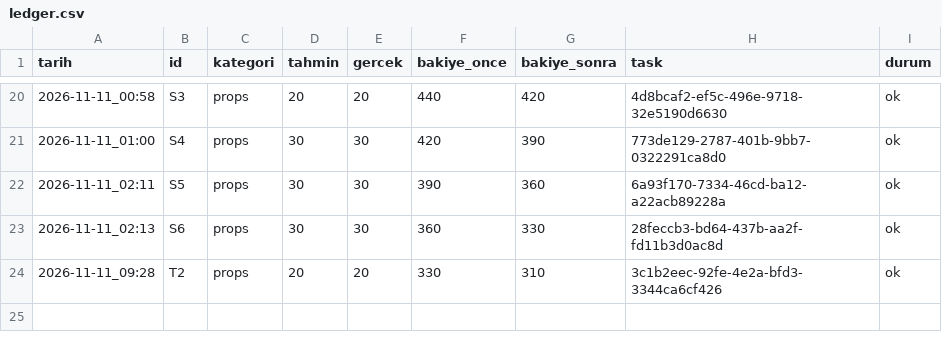
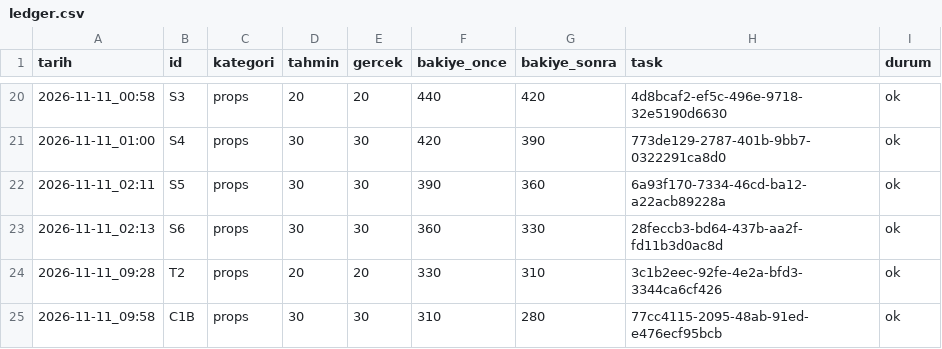
Before and after one commit to hasandemirbag23/buro-06, a CSV file: godot/tools/tripo/ledger.csv, drawn as a sheet; only a part is shown, gaps mark what is left out.

```diff
--- a/godot/tools/tripo/ledger.csv
+++ b/godot/tools/tripo/ledger.csv
@@ -24 +24,2 @@ tarih,id,kategori,tahmin,gercek,bakiye_once,bakiye_sonra,task,durum
 2026-11-11_09:28,T2,props,20,20,330,310,3c1b2eec-92fe-4e2a-bfd3-3344ca6cf426,ok
+2026-11-11_09:58,C1B,props,30,30,310,280,77cc4115-2095-48ab-91ed-e476ecf95bcb,ok
```
Also changed, not shown: 20 other files.
